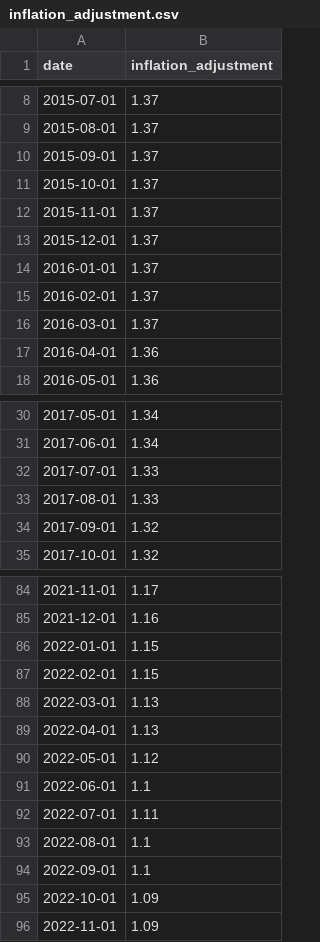
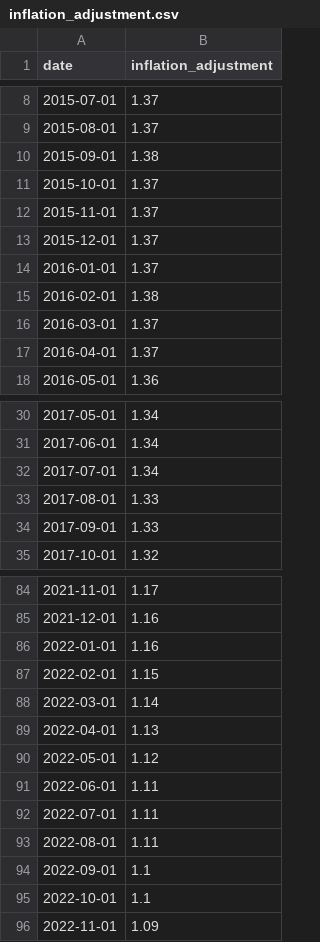
Before and after one commit to abcotvdata/price_tracker, a CSV file: inflation/inflation_adjustment.csv, drawn as a sheet; only a part is shown, gaps mark what is left out; the diff covers the shown part only.

```diff
--- a/inflation/inflation_adjustment.csv
+++ b/inflation/inflation_adjustment.csv
@@ -9,3 +9,3 @@ date,inflation_adjustment
 2015-08-01,1.37
-2015-09-01,1.37
+2015-09-01,1.38
 2015-10-01,1.37
@@ -14,5 +14,5 @@ date,inflation_adjustment
 2016-01-01,1.37
-2016-02-01,1.37
+2016-02-01,1.38
 2016-03-01,1.37
-2016-04-01,1.36
+2016-04-01,1.37
 2016-05-01,1.36
@@ -31,5 +31,5 @@ date,inflation_adjustment
 2017-06-01,1.34
-2017-07-01,1.33
+2017-07-01,1.34
 2017-08-01,1.33
-2017-09-01,1.32
+2017-09-01,1.33
 2017-10-01,1.32
@@ -85,12 +85,12 @@ date,inflation_adjustment
 2021-12-01,1.16
-2022-01-01,1.15
+2022-01-01,1.16
 2022-02-01,1.15
-2022-03-01,1.13
+2022-03-01,1.14
 2022-04-01,1.13
 2022-05-01,1.12
-2022-06-01,1.1
+2022-06-01,1.11
 2022-07-01,1.11
-2022-08-01,1.1
+2022-08-01,1.11
 2022-09-01,1.1
-2022-10-01,1.09
+2022-10-01,1.1
 2022-11-01,1.09
```
Also changed, not shown: 1 added row and 17 edited cells elsewhere in this file, inflation/inflation_adjustment_all_geographies.csv.
